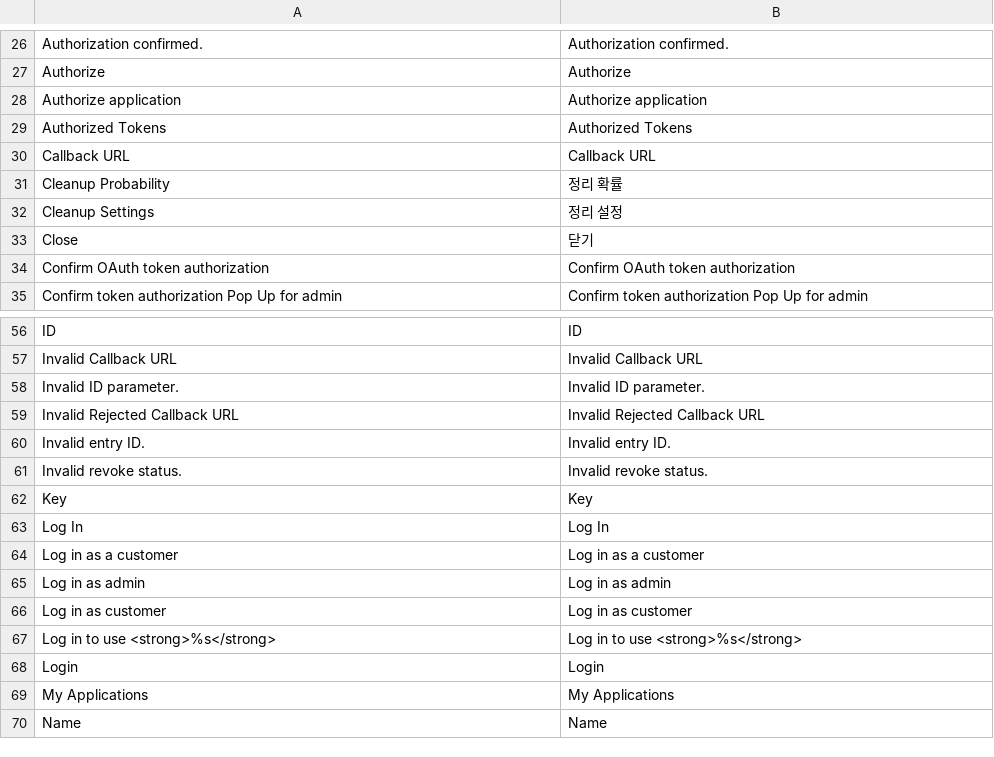
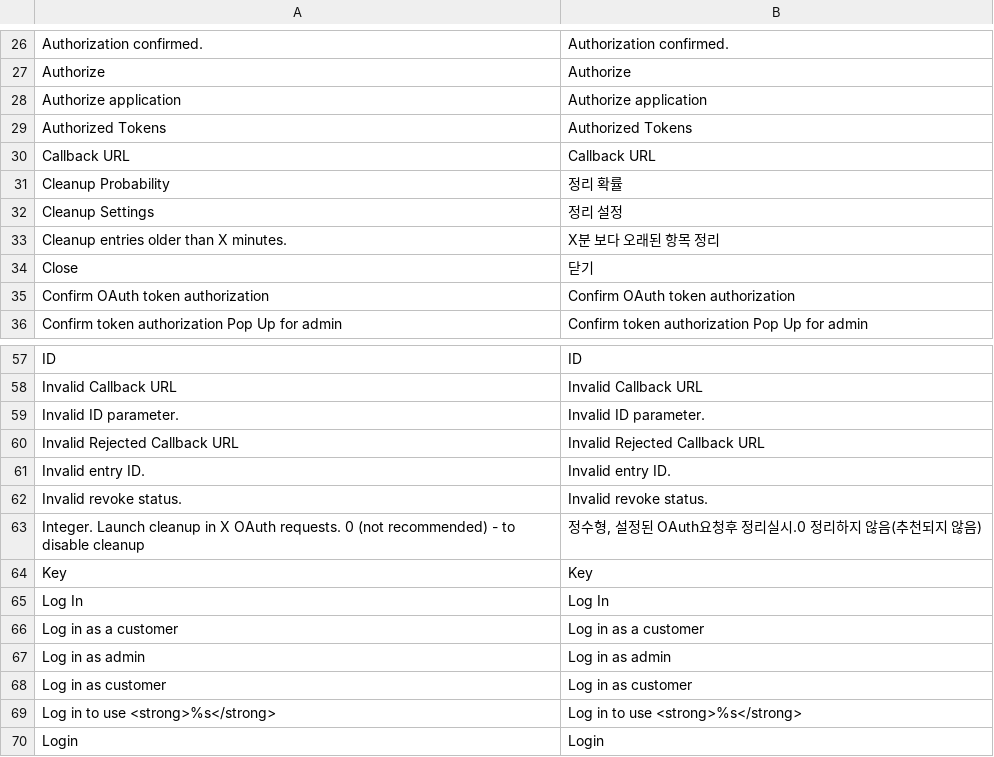
Before and after one commit to playStart/magento_ko_KR, a CSV file: app/locale/ko_KR/Mage_Oauth.csv, drawn as a sheet; only a part is shown, gaps mark what is left out; the shorter side is filled out with more unchanged rows; the diff names each change by its address in the sheet, - before the commit and + after, or states it on an @@ line.

```diff
--- a/app/locale/ko_KR/Mage_Oauth.csv
+++ b/app/locale/ko_KR/Mage_Oauth.csv
+row 33: Cleanup entries older than X minutes. | X분 보다 오래된 항목 정리
+row 63: Integer. Launch cleanup in X OAuth requests. 0 (not recommended) - to disable cleanup | 정수형, 설정된 OAuth요청후 정리실시.0 정리하지 않음(추천되지 않음)
```
Also changed, not shown: app/locale/ko_KR/Mage_Adminhtml.csv, app/locale/ko_KR/Mage_Catalog.csv, 7 other files.
